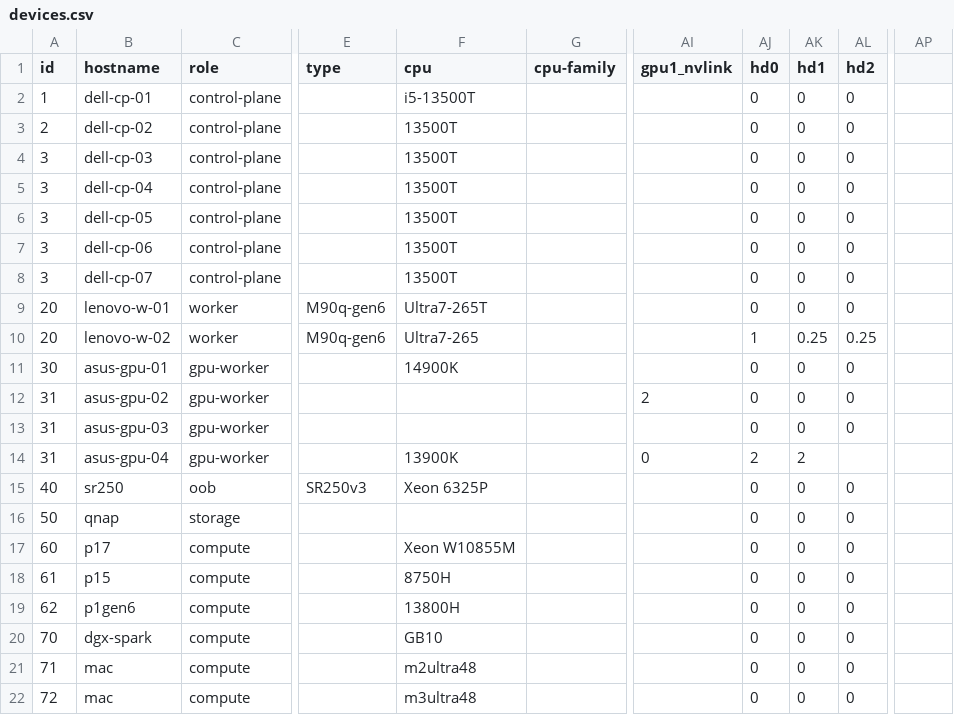
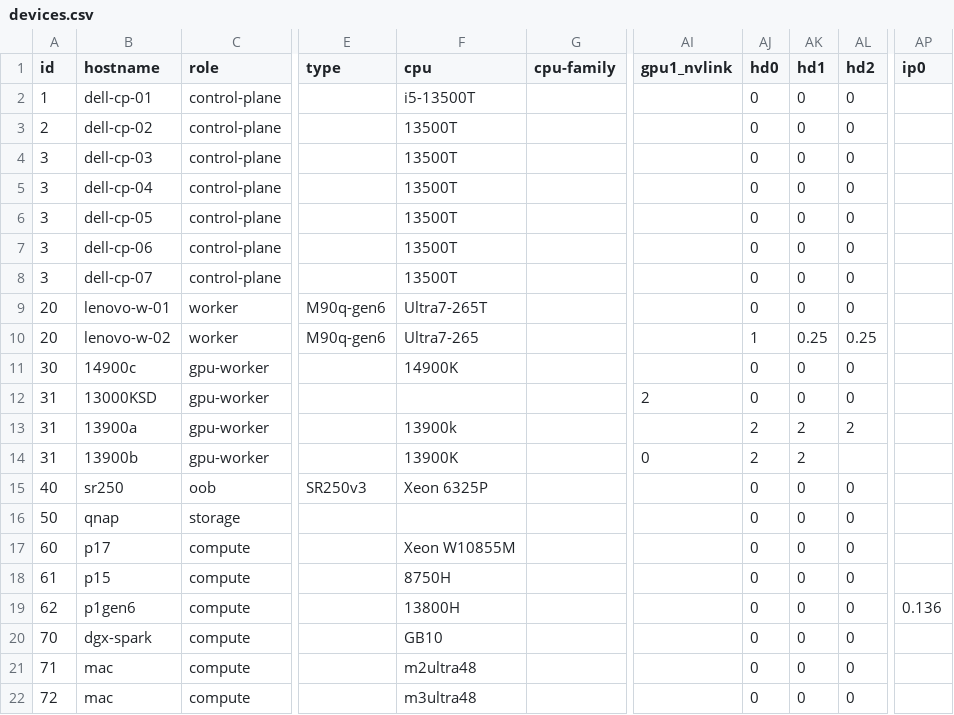
Before and after one commit to GoogleDistributedCloud/GDCBareMetal, a CSV file: src/bmctl/devices.csv, drawn as a sheet; only a part is shown, gaps mark what is left out; the diff names each change by its address in the sheet, - before the commit and + after, or states it on an @@ line.

Commit message:
Update devices.csv

```diff
--- a/src/bmctl/devices.csv
+++ b/src/bmctl/devices.csv
-AP1: (empty)
+AP1: ip0
-B11 (hostname): asus-gpu-01
+B11 (hostname): 14900c
-B12 (hostname): asus-gpu-02
+B12 (hostname): 13000KSD
-B13 (hostname): asus-gpu-03
+B13 (hostname): 13900a
-F13 (cpu): (empty)
+F13 (cpu): 13900k
-AJ13 (hd0): 0
+AJ13 (hd0): 2
-AK13 (hd1): 0
+AK13 (hd1): 2
-AL13 (hd2): 0
+AL13 (hd2): 2
-B14 (hostname): asus-gpu-04
+B14 (hostname): 13900b
-AP19 (ip0): (empty)
+AP19 (ip0): 0.136
```
